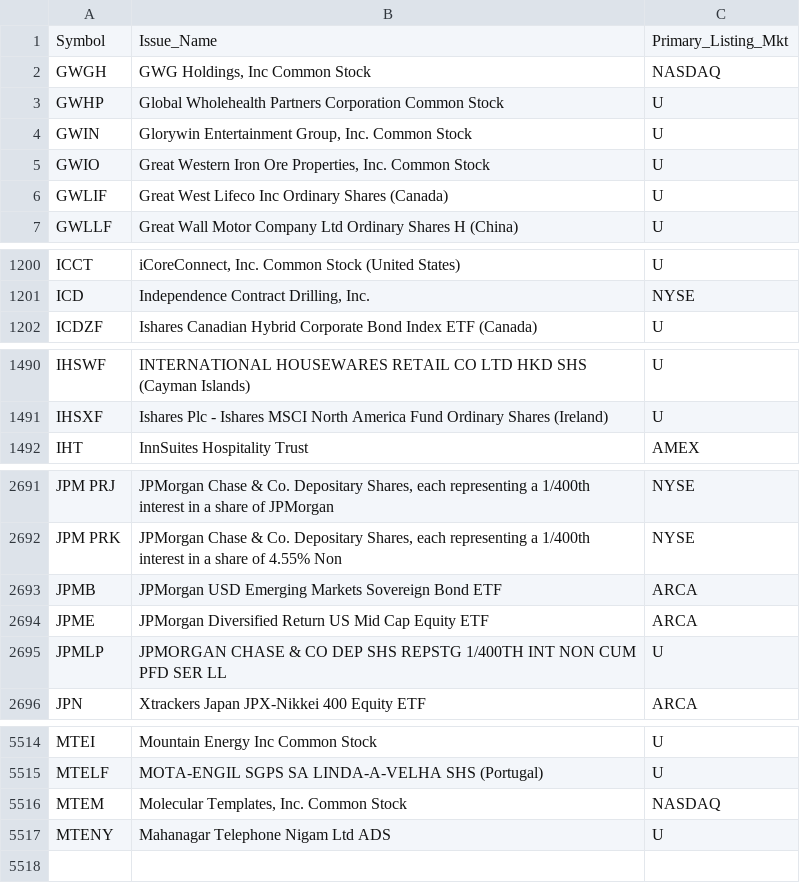
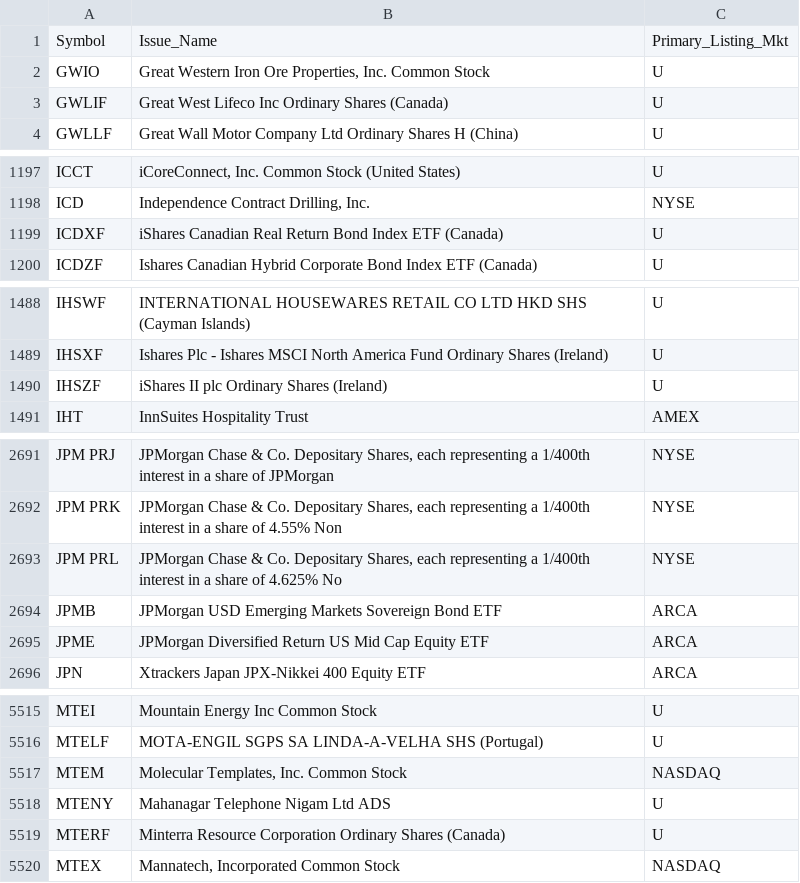
Before and after one commit to haoenhui/oats-reportable, a CSV file: oats-10000.csv, drawn as a sheet; only a part is shown, gaps mark what is left out; the diff covers the shown part only.

```diff
--- a/oats-10000.csv
+++ b/oats-10000.csv
@@ -1,5 +1,2 @@
 Symbol,Issue_Name,Primary_Listing_Mkt
-GWGH,"GWG Holdings, Inc Common Stock",NASDAQ
-GWHP,Global Wholehealth Partners Corporation Common Stock,U
-GWIN,"Glorywin Entertainment Group, Inc. Common Stock",U
 GWIO,"Great Western Iron Ore Properties, Inc. Common Stock",U
@@ -1201,2 +1198,3 @@ ICCT,"iCoreConnect, Inc. Common Stock (United States)",U
 ICD,"Independence Contract Drilling, Inc.",NYSE
+ICDXF,iShares Canadian Real Return Bond Index ETF (Canada),U
 ICDZF,Ishares Canadian Hybrid Corporate Bond Index ETF (Canada),U
@@ -1491,2 +1489,3 @@ IHSWF,INTERNATIONAL HOUSEWARES RETAIL CO LTD HKD SHS (Cayman Islands),U
 IHSXF,Ishares Plc - Ishares MSCI North America Fund Ordinary Shares (Ireland),U
+IHSZF,iShares II plc Ordinary Shares (Ireland),U
 IHT,InnSuites Hospitality Trust,AMEX
@@ -2692,5 +2692,5 @@ JPM PRJ,"JPMorgan Chase & Co. Depositary Shares, each representing a 1/400th int
 JPM PRK,"JPMorgan Chase & Co. Depositary Shares, each representing a 1/400th interest in a share of 4.55% Non",NYSE
+JPM PRL,"JPMorgan Chase & Co. Depositary Shares, each representing a 1/400th interest in a share of 4.625% No",NYSE
 JPMB,JPMorgan USD Emerging Markets Sovereign Bond ETF,ARCA
 JPME,JPMorgan Diversified Return US Mid Cap Equity ETF,ARCA
-JPMLP,JPMORGAN CHASE & CO DEP SHS REPSTG 1/400TH INT NON CUM PFD SER LL,U
 JPN,Xtrackers Japan JPX-Nikkei 400 Equity ETF,ARCA
@@ -5517 +5518,3 @@ MTEM,"Molecular Templates, Inc. Common Stock",NASDAQ
 MTENY,Mahanagar Telephone Nigam Ltd ADS,U
+MTERF,Minterra Resource Corporation Ordinary Shares (Canada),U
+MTEX,"Mannatech, Incorporated Common Stock",NASDAQ
```
Also changed, not shown: 3 added rows and 1 removed row elsewhere in this file, oats-00000.csv, oats-05000.csv, 2 other files.
